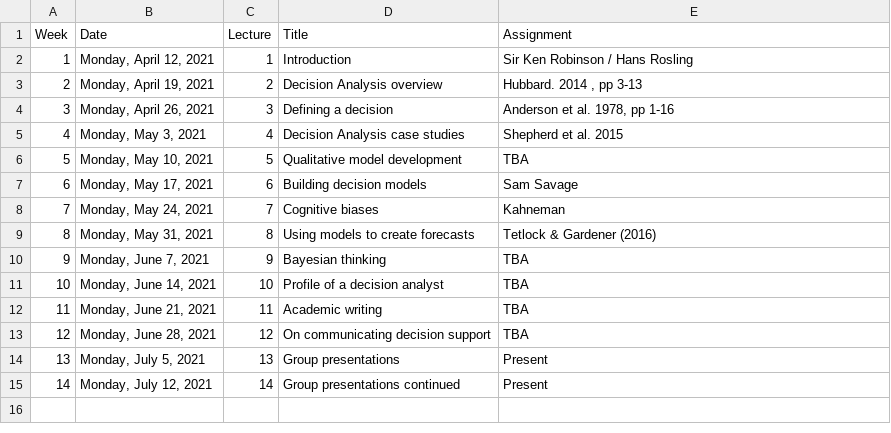
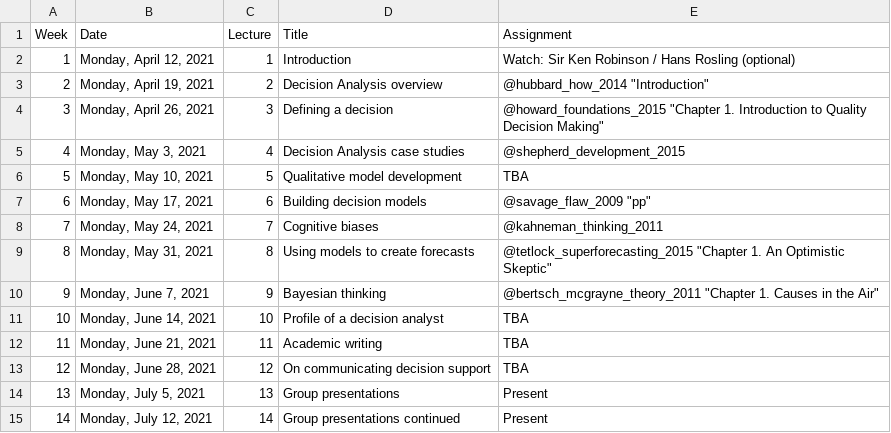
Before and after one commit to CWWhitney/Decision_Analysis_Course, a CSV file: lecture_schedule.csv, drawn as a sheet; the diff names each change by its address in the sheet, - before the commit and + after, or states it on an @@ line.

Commit message:
add citations and readings, update bib files, release only those lectures and seminars that are happening next week.

```diff
--- a/lecture_schedule.csv
+++ b/lecture_schedule.csv
-E2 (Assignment): Sir Ken Robinson / Hans Rosling
+E2 (Assignment): Watch: Sir Ken Robinson / Hans Rosling (optional)
-E3 (Assignment): Hubbard. 2014 , pp 3-13
+E3 (Assignment): @hubbard_how_2014 "Introduction"
-E4 (Assignment): Anderson et al. 1978, pp 1-16
+E4 (Assignment): @howard_foundations_2015 "Chapter 1. Introduction to Quality Decision Making"
-E5 (Assignment): Shepherd et al. 2015
+E5 (Assignment): @shepherd_development_2015
-E7 (Assignment): Sam Savage
+E7 (Assignment): @savage_flaw_2009 "pp"
-E8 (Assignment): Kahneman
+E8 (Assignment): @kahneman_thinking_2011
-E9 (Assignment): Tetlock & Gardener (2016)
+E9 (Assignment): @tetlock_superforecasting_2015 "Chapter 1. An Optimistic Skeptic"
-E10 (Assignment): TBA
+E10 (Assignment): @bertsch_mcgrayne_theory_2011 "Chapter 1. Causes in the Air"
```
Also changed, not shown: 10 other files.
